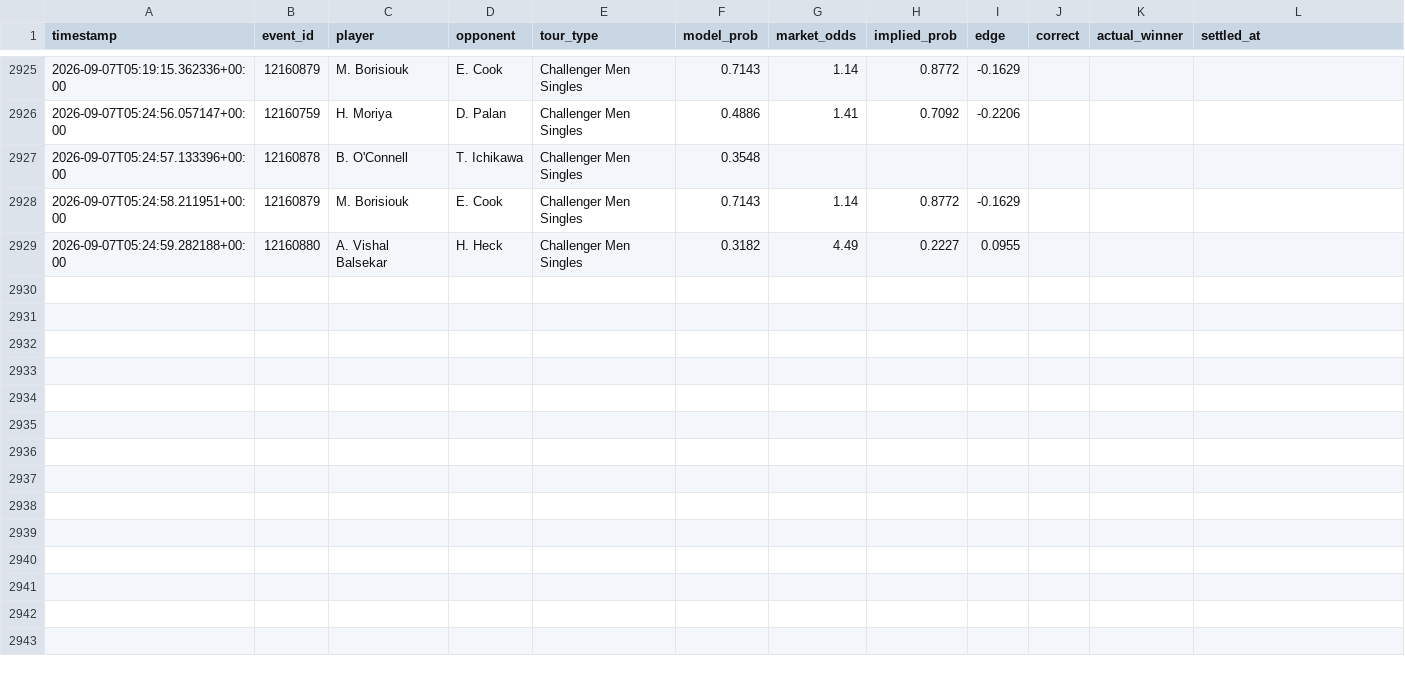
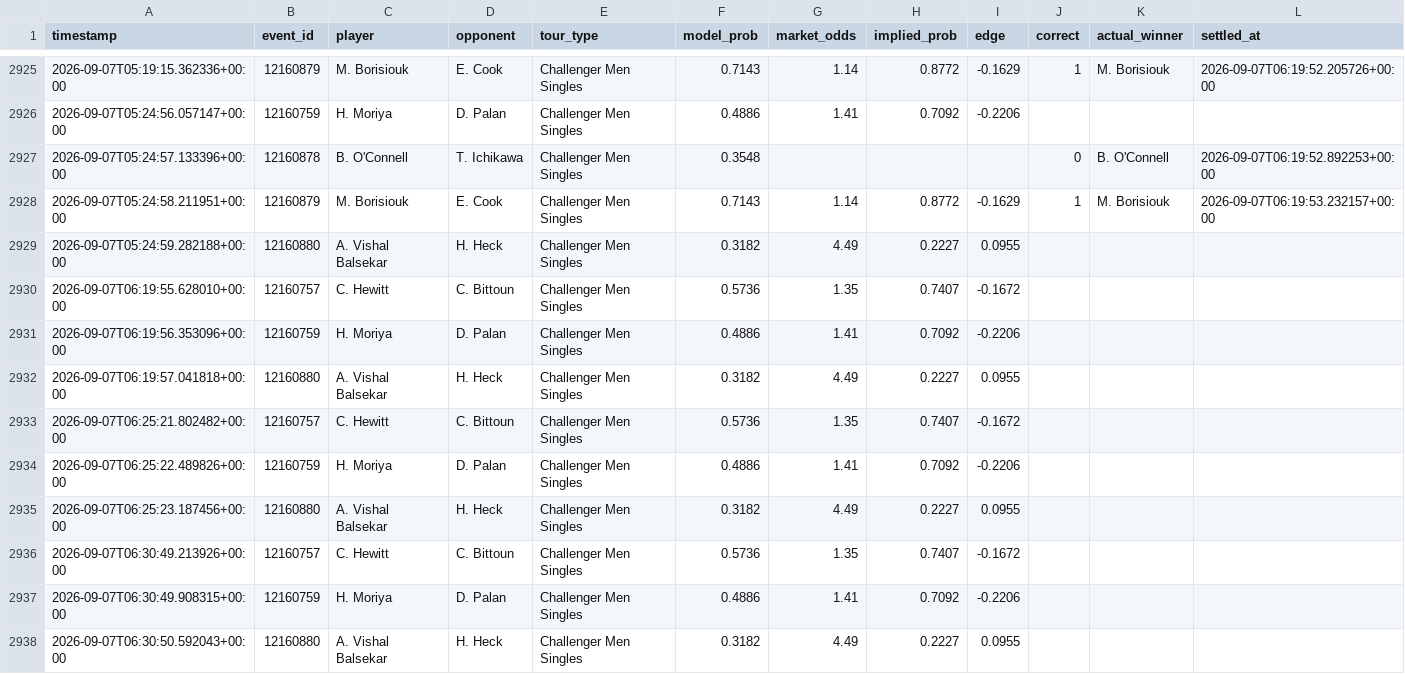
Before and after one commit to arbaazshakil-dev/Live-bet-all-sport, a CSV file: data/predictions_log.csv, drawn as a sheet; only a part is shown, gaps mark what is left out; the diff covers the shown part only.

```diff
--- a/data/predictions_log.csv
+++ b/data/predictions_log.csv
@@ -2925,5 +2925,14 @@ timestamp,event_id,player,opponent,tour_type,model_prob,market_odds,implied_prob
-2026-09-07T05:19:15.362336+00:00,12160879,M. Borisiouk,E. Cook,Challenger Men Singles,0.7143,1.14,0.8772,-0.1629,,,
+2026-09-07T05:19:15.362336+00:00,12160879,M. Borisiouk,E. Cook,Challenger Men Singles,0.7143,1.14,0.8772,-0.1629,1,M. Borisiouk,2026-09-07T06:19:52.205726+00:00
 2026-09-07T05:24:56.057147+00:00,12160759,H. Moriya,D. Palan,Challenger Men Singles,0.4886,1.41,0.7092,-0.2206,,,
-2026-09-07T05:24:57.133396+00:00,12160878,B. O'Connell,T. Ichikawa,Challenger Men Singles,0.3548,,,,,,
-2026-09-07T05:24:58.211951+00:00,12160879,M. Borisiouk,E. Cook,Challenger Men Singles,0.7143,1.14,0.8772,-0.1629,,,
+2026-09-07T05:24:57.133396+00:00,12160878,B. O'Connell,T. Ichikawa,Challenger Men Singles,0.3548,,,,0,B. O'Connell,2026-09-07T06:19:52.892253+00:00
+2026-09-07T05:24:58.211951+00:00,12160879,M. Borisiouk,E. Cook,Challenger Men Singles,0.7143,1.14,0.8772,-0.1629,1,M. Borisiouk,2026-09-07T06:19:53.232157+00:00
 2026-09-07T05:24:59.282188+00:00,12160880,A. Vishal Balsekar,H. Heck,Challenger Men Singles,0.3182,4.49,0.2227,0.0955,,,
+2026-09-07T06:19:55.628010+00:00,12160757,C. Hewitt,C. Bittoun,Challenger Men Singles,0.5736,1.35,0.7407,-0.1672,,,
+2026-09-07T06:19:56.353096+00:00,12160759,H. Moriya,D. Palan,Challenger Men Singles,0.4886,1.41,0.7092,-0.2206,,,
+2026-09-07T06:19:57.041818+00:00,12160880,A. Vishal Balsekar,H. Heck,Challenger Men Singles,0.3182,4.49,0.2227,0.0955,,,
+2026-09-07T06:25:21.802482+00:00,12160757,C. Hewitt,C. Bittoun,Challenger Men Singles,0.5736,1.35,0.7407,-0.1672,,,
+2026-09-07T06:25:22.489826+00:00,12160759,H. Moriya,D. Palan,Challenger Men Singles,0.4886,1.41,0.7092,-0.2206,,,
+2026-09-07T06:25:23.187456+00:00,12160880,A. Vishal Balsekar,H. Heck,Challenger Men Singles,0.3182,4.49,0.2227,0.0955,,,
+2026-09-07T06:30:49.213926+00:00,12160757,C. Hewitt,C. Bittoun,Challenger Men Singles,0.5736,1.35,0.7407,-0.1672,,,
+2026-09-07T06:30:49.908315+00:00,12160759,H. Moriya,D. Palan,Challenger Men Singles,0.4886,1.41,0.7092,-0.2206,,,
+2026-09-07T06:30:50.592043+00:00,12160880,A. Vishal Balsekar,H. Heck,Challenger Men Singles,0.3182,4.49,0.2227,0.0955,,,
```
Also changed, not shown: 27 edited cells elsewhere in this file, 1 other file.
